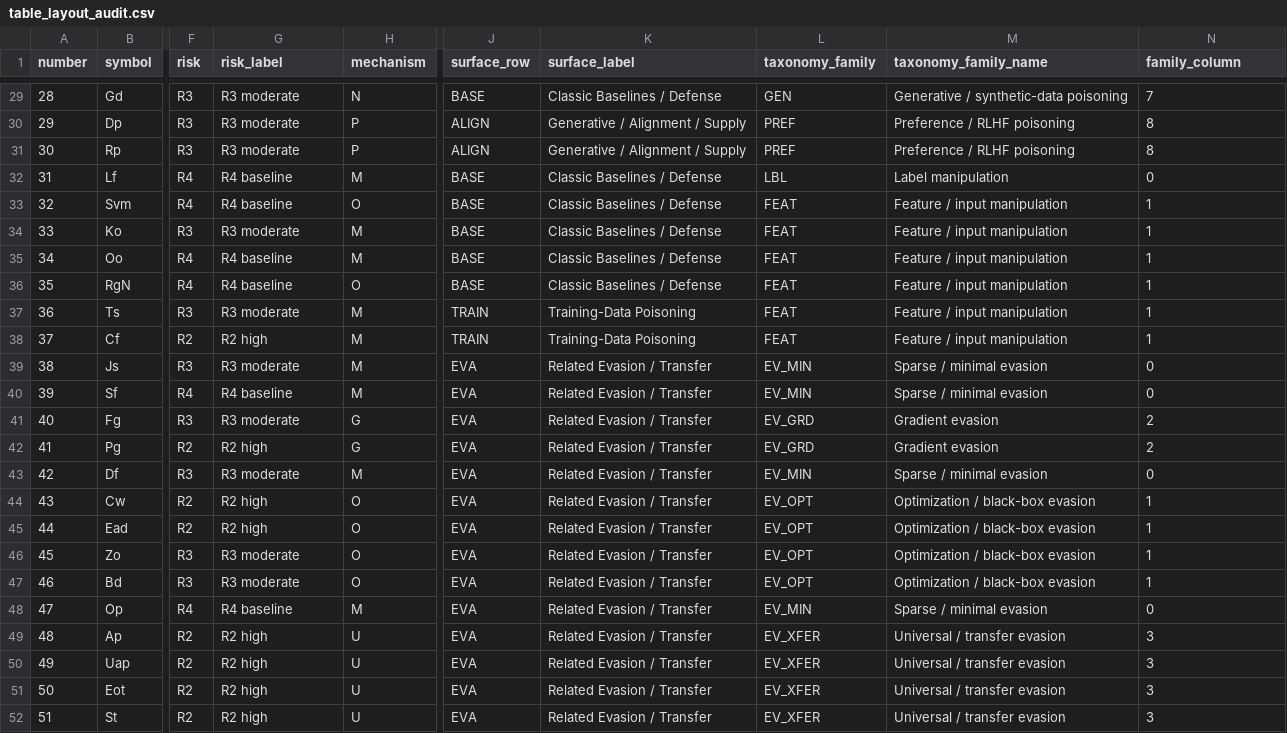
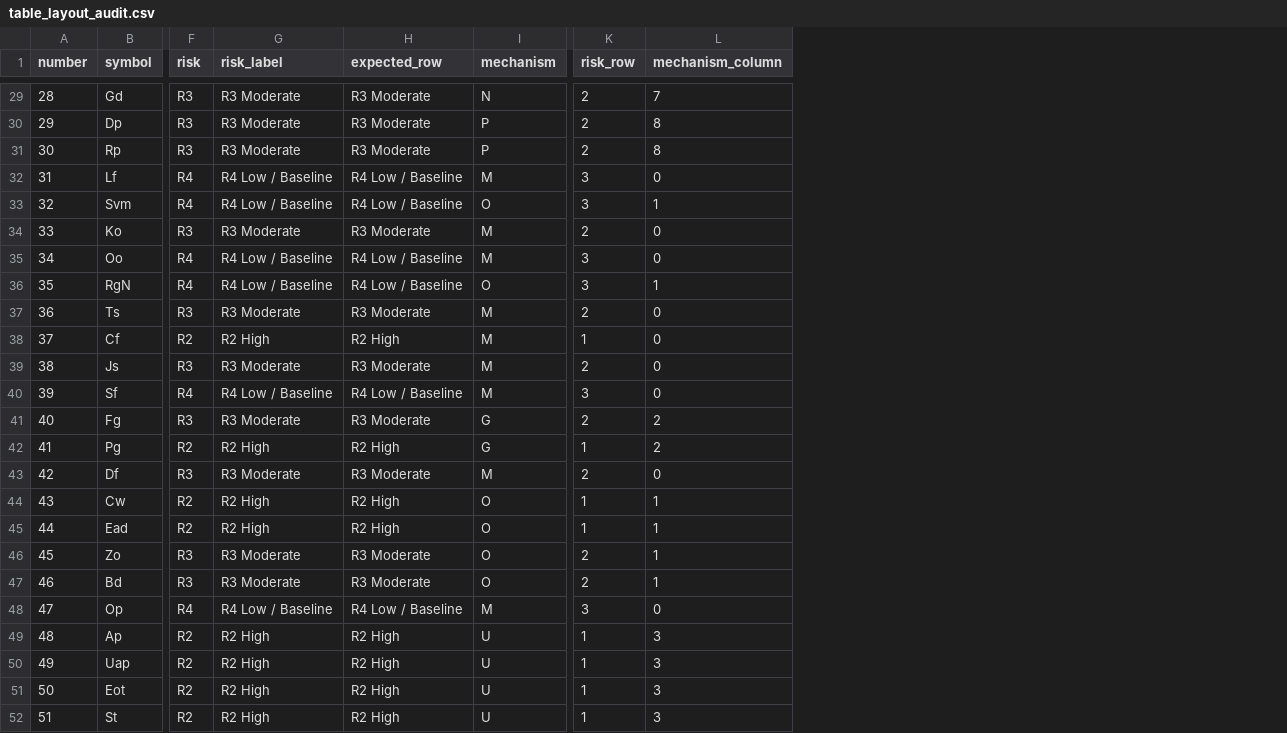
Before and after one commit to ykumar2020/datapoisontable, a CSV file: results/table_layout_audit.csv, drawn as a sheet; only a part is shown, gaps mark what is left out; removed rows and columns are numbered as before the commit, all else as after; the diff covers the shown part only; the diff names each change by its address in the sheet, - before the commit and + after, or states it on an @@ line.

Commit message:
Restore strict risk matrix visual

```diff
--- a/results/table_layout_audit.csv
+++ b/results/table_layout_audit.csv
+column H (expected_row), rows 29-52: R3 Moderate | R3 Moderate | R3 Moderate | R4 Low / Baseline | R4 Low / Baseline | R3 Moderate | R4 Low / Baseline | R4 Low / Baseline | R3 Moderate | R2 High | R3 Moderate | R4 Low / Baseline | R3 Moderate | R2 High | R3 Moderate | R2 High | R2 High | R3 Moderate | R3 Moderate | R4 Low / Baseline | R2 High | R2 High | R2 High | R2 High
-column J (surface_row), rows 29-52: BASE | ALIGN | ALIGN | BASE | BASE | BASE | BASE | BASE | TRAIN | TRAIN | EVA | EVA | EVA | EVA | EVA | EVA | EVA | EVA | EVA | EVA | EVA | EVA | EVA | EVA
-column K (surface_label), rows 29-52: Classic Baselines / Defense | Generative / Alignment / Supply | Generative / Alignment / Supply | Classic Baselines / Defense | Classic Baselines / Defense | Classic Baselines / Defense | Classic Baselines / Defense | Classic Baselines / Defense | Training-Data Poisoning | Training-Data Poisoning | Related Evasion / Transfer | Related Evasion / Transfer | Related Evasion / Transfer | Related Evasion / Transfer | Related Evasion / Transfer | Related Evasion / Transfer | Related Evasion / Transfer | Related Evasion / Transfer | Related Evasion / Transfer | Related Evasion / Transfer | Related Evasion / Transfer | Related Evasion / Transfer | Related Evasion / Transfer | Related Evasion / Transfer
-column L (taxonomy_family), rows 29-52: GEN | PREF | PREF | LBL | FEAT | FEAT | FEAT | FEAT | FEAT | FEAT | EV_MIN | EV_MIN | EV_GRD | EV_GRD | EV_MIN | EV_OPT | EV_OPT | EV_OPT | EV_OPT | EV_MIN | EV_XFER | EV_XFER | EV_XFER | EV_XFER
-column M (taxonomy_family_name), rows 29-52: Generative / synthetic-data poisoning | Preference / RLHF poisoning | Preference / RLHF poisoning | Label manipulation | Feature / input manipulation | Feature / input manipulation | Feature / input manipulation | Feature / input manipulation | Feature / input manipulation | Feature / input manipulation | Sparse / minimal evasion | Sparse / minimal evasion | Gradient evasion | Gradient evasion | Sparse / minimal evasion | Optimization / black-box evasion | Optimization / black-box evasion | Optimization / black-box evasion | Optimization / black-box evasion | Sparse / minimal evasion | Universal / transfer evasion | Universal / transfer evasion | Universal / transfer evasion | Universal / transfer evasion
+column K (risk_row), rows 29-52: 2 | 2 | 2 | 3 | 3 | 2 | 3 | 3 | 2 | 1 | 2 | 3 | 2 | 1 | 2 | 1 | 1 | 2 | 2 | 3 | 1 | 1 | 1 | 1
-L1: family_column
+L1: mechanism_column
-G29:G31 (risk_label): R3 moderate
+G29:G31 (risk_label): R3 Moderate
-G32:G33 (risk_label): R4 baseline
+G32:G33 (risk_label): R4 Low / Baseline
-G34 (risk_label): R3 moderate
+G34 (risk_label): R3 Moderate
-L34:L35 (mechanism_column): 1
+L34:L35 (mechanism_column): 0
-G35:G36 (risk_label): R4 baseline
+G35:G36 (risk_label): R4 Low / Baseline
-G37 (risk_label): R3 moderate
+G37 (risk_label): R3 Moderate
-L37:L38 (mechanism_column): 1
+L37:L38 (mechanism_column): 0
-G38 (risk_label): R2 high
+G38 (risk_label): R2 High
-G39 (risk_label): R3 moderate
+G39 (risk_label): R3 Moderate
-G40 (risk_label): R4 baseline
+G40 (risk_label): R4 Low / Baseline
-G41 (risk_label): R3 moderate
+G41 (risk_label): R3 Moderate
-G42 (risk_label): R2 high
+G42 (risk_label): R2 High
-G43 (risk_label): R3 moderate
+G43 (risk_label): R3 Moderate
-G44:G45 (risk_label): R2 high
+G44:G45 (risk_label): R2 High
-G46:G47 (risk_label): R3 moderate
+G46:G47 (risk_label): R3 Moderate
-G48 (risk_label): R4 baseline
+G48 (risk_label): R4 Low / Baseline
-G49:G52 (risk_label): R2 high
+G49:G52 (risk_label): R2 High
```
Also changed, not shown: 43 edited cells elsewhere in this file, results/periodic_table_entries.csv, 12 other files.
